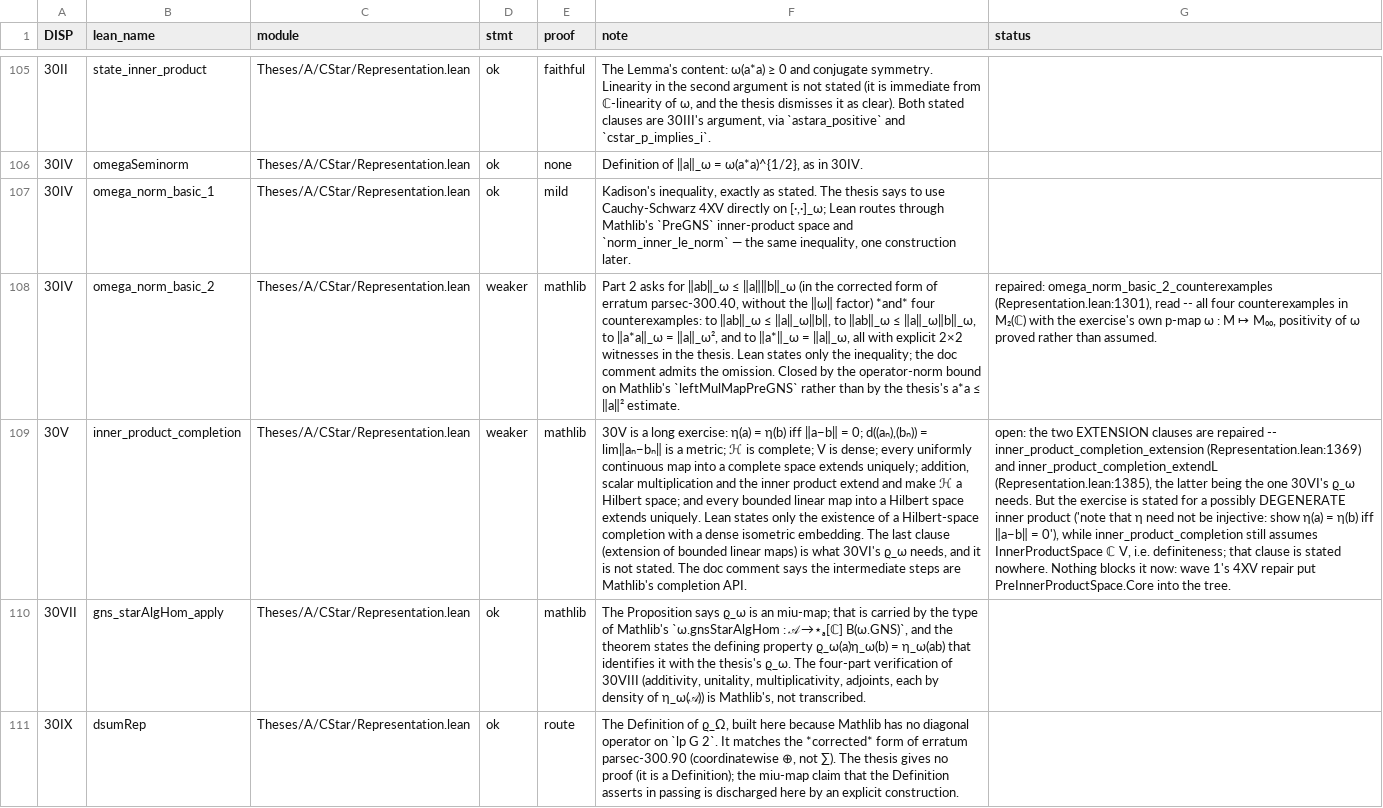
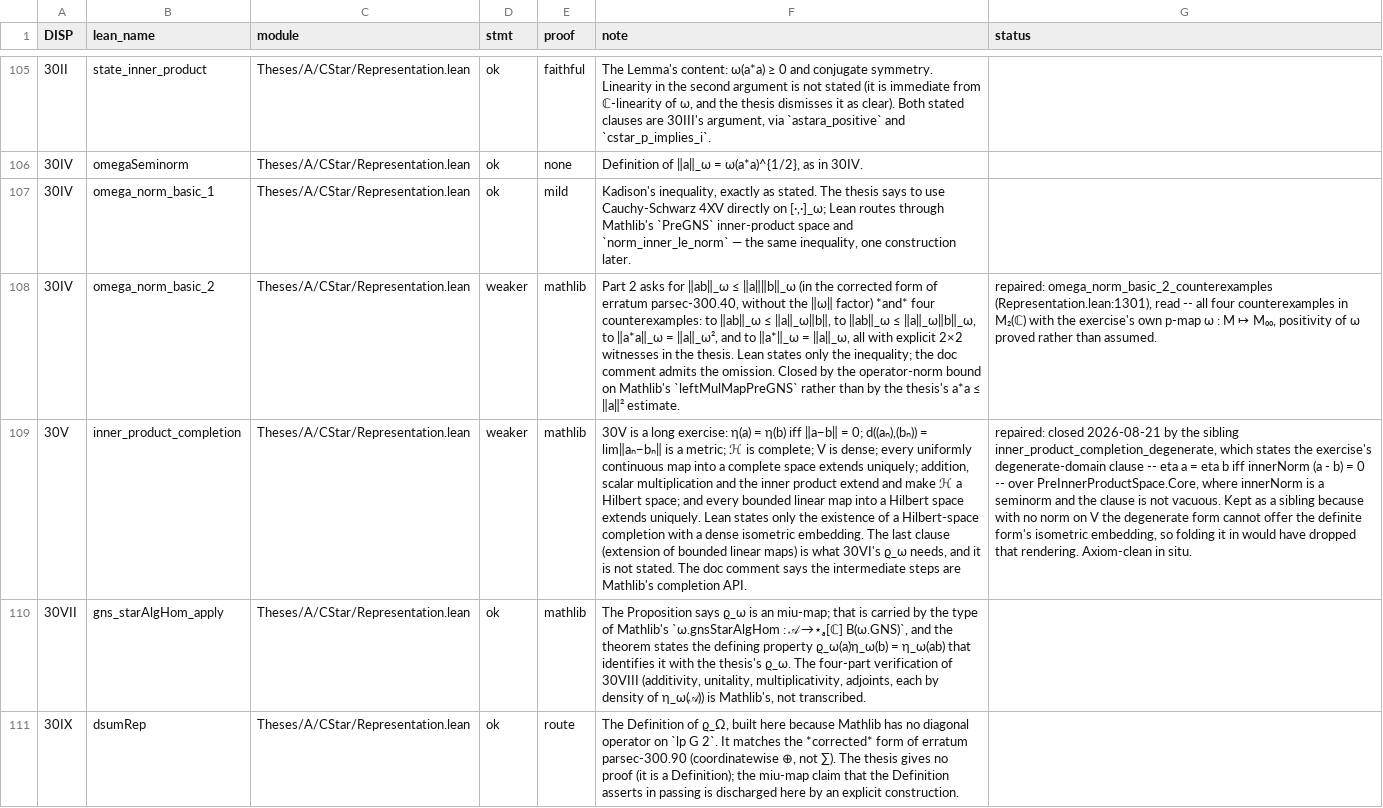
Before and after one commit to westerbaan/theses, a CSV file: lean/docs/audit/acstar-matrices-representation.csv, drawn as a sheet; only a part is shown, gaps mark what is left out; the diff names each change by its address in the sheet, - before the commit and + after, or states it on an @@ line.

```diff
--- a/lean/docs/audit/acstar-matrices-representation.csv
+++ b/lean/docs/audit/acstar-matrices-representation.csv
-G109 (status): open: the two EXTENSION clauses are repaired -- inner_product_completion_extension (Representation.lean:1369) and inner_product_completion_extendL (Representation.lean:1385), the latter being the one 30VI's ϱ_ω needs. But the exercise is stated for a possibly DEGENERATE inner product ('note that η need not be injective: show η(a) = η(b) iff ‖a−b‖ = 0'), while inner_product_completion still assumes InnerProductSpace ℂ V, i.e. definiteness; that clause is stated nowhere. Nothing blocks it now: wave 1's 4XV repair put PreInnerProductSpace.Core into the tree.
+G109 (status): repaired: closed 2026-08-21 by the sibling inner_product_completion_degenerate, which states the exercise's degenerate-domain clause -- eta a = eta b iff innerNorm (a - b) = 0 -- over PreInnerProductSpace.Core, where innerNorm is a seminorm and the clause is not vacuous. Kept as a sibling because with no norm on V the degenerate form cannot offer the definite form's isometric embedding, so folding it in would have dropped that rendering. Axiom-clean in situ.
```
Also changed, not shown: 3 other files.
